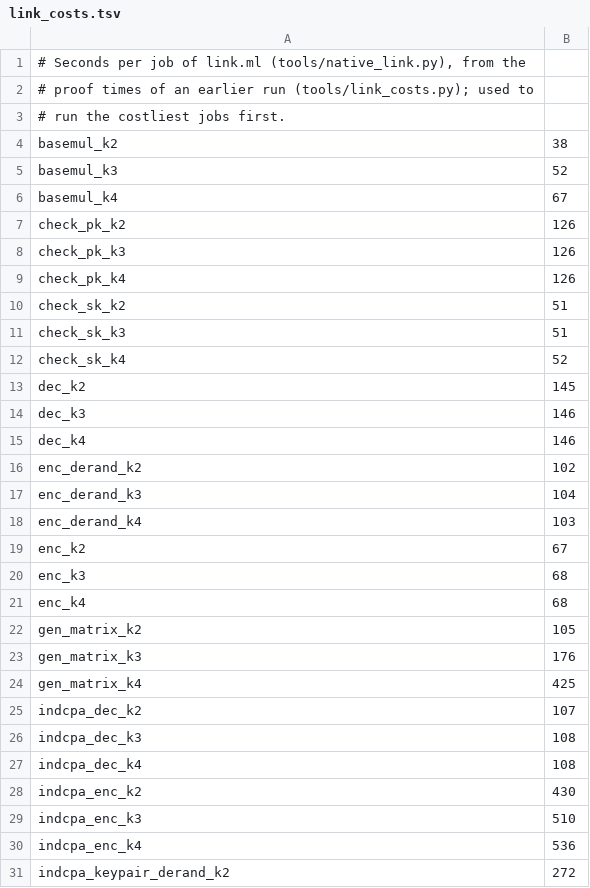
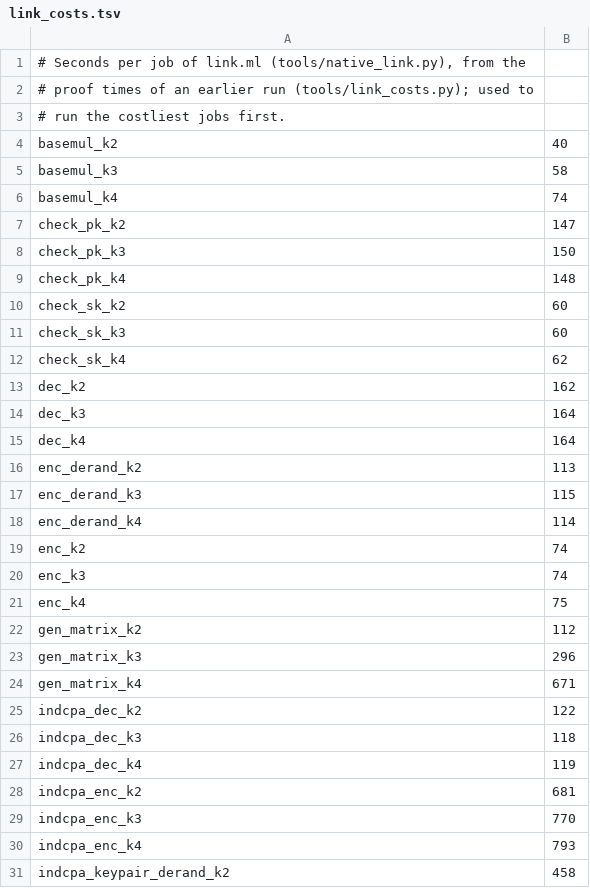
Before and after one commit to awslabs/s2n-bignum, a TSV file: arm/proofs/mlkem_native/gcc12_O2/link_costs.tsv, drawn as a sheet; only a part is shown; the diff covers the shown part only.

```diff
--- a/arm/proofs/mlkem_native/gcc12_O2/link_costs.tsv
+++ b/arm/proofs/mlkem_native/gcc12_O2/link_costs.tsv
@@ -3,29 +3,29 @@
 # run the costliest jobs first.
-basemul_k2	38
-basemul_k3	52
-basemul_k4	67
-check_pk_k2	126
-check_pk_k3	126
-check_pk_k4	126
-check_sk_k2	51
-check_sk_k3	51
-check_sk_k4	52
-dec_k2	145
-dec_k3	146
-dec_k4	146
-enc_derand_k2	102
-enc_derand_k3	104
-enc_derand_k4	103
-enc_k2	67
-enc_k3	68
-enc_k4	68
-gen_matrix_k2	105
-gen_matrix_k3	176
-gen_matrix_k4	425
-indcpa_dec_k2	107
-indcpa_dec_k3	108
-indcpa_dec_k4	108
-indcpa_enc_k2	430
-indcpa_enc_k3	510
-indcpa_enc_k4	536
-indcpa_keypair_derand_k2	272
+basemul_k2	40
+basemul_k3	58
+basemul_k4	74
+check_pk_k2	147
+check_pk_k3	150
+check_pk_k4	148
+check_sk_k2	60
+check_sk_k3	60
+check_sk_k4	62
+dec_k2	162
+dec_k3	164
+dec_k4	164
+enc_derand_k2	113
+enc_derand_k3	115
+enc_derand_k4	114
+enc_k2	74
+enc_k3	74
+enc_k4	75
+gen_matrix_k2	112
+gen_matrix_k3	296
+gen_matrix_k4	671
+indcpa_dec_k2	122
+indcpa_dec_k3	118
+indcpa_dec_k4	119
+indcpa_enc_k2	681
+indcpa_enc_k3	770
+indcpa_enc_k4	793
+indcpa_keypair_derand_k2	458
```
Also changed, not shown: 36 edited cells elsewhere in this file, 8 other files.
